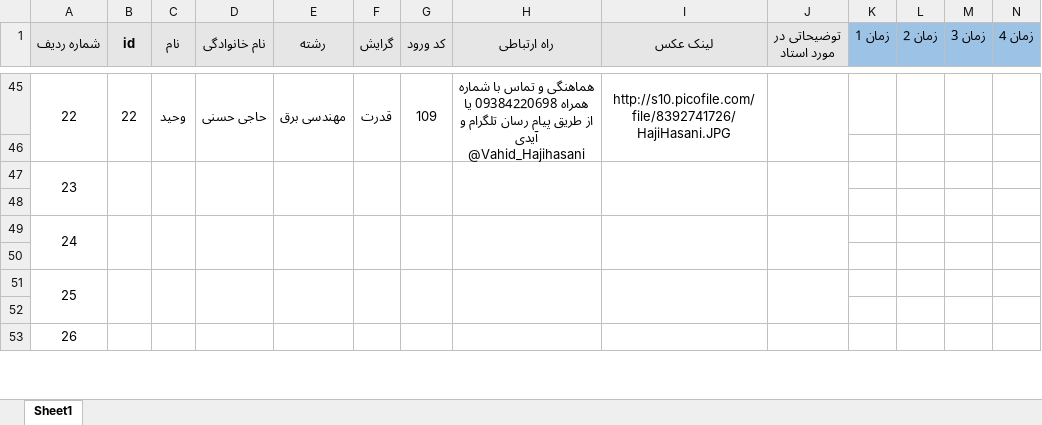
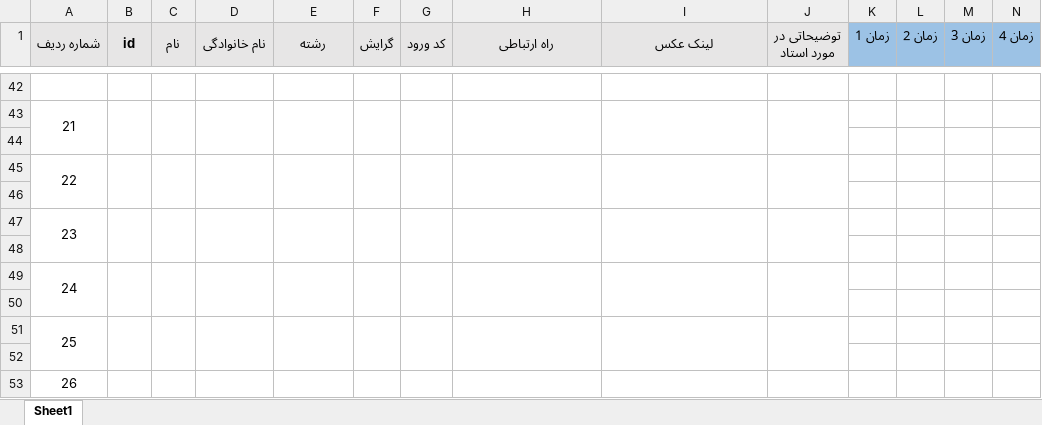
Before and after one commit to ali79taba/book_slot_telegram_bot, an Excel workbook: data/lastVersion.xlsx, sheet Sheet1, drawn as a sheet; only a part is shown, gaps mark what is left out; values as stored, in another font and other column widths than the file's, no borders; removed rows and columns are numbered as before the commit, all else as after; rows hold the shown columns only; the diff covers the shown part only; the diff names each change by its address in the sheet, - before the commit and + after, or states it on an @@ line.

```diff
--- a/data/lastVersion.xlsx (sheet Sheet1)
+++ b/data/lastVersion.xlsx (sheet Sheet1)
-row 42: 22 | 22 | وحید | حاجی حسنی | مهندسی برق | قدرت | 109 | هماهنگی و تماس با شماره همراه 09384220698 یا از طریق پیام رسان تلگرام و آیدی @Vahid_Hajihasani | http://s10.picofile.com/file/8392741726/HajiHasani.JPG
+row 42: (empty)
-A45:A46 merged
-B45:B46 merged
-C45:C46 merged
-D45:D46 merged
-E45:E46 merged
-F45:F46 merged
-G45:G46 merged
-H45:H46 merged
-I45:I46 merged
-J45:J46 merged
+row 43: 21
+row 44: (empty)
+row 45: 22
```
Also changed, not shown: 20 added rows and 23 removed rows elsewhere in this sheet, data/updatadeDataBase.xlsx, 2 other files.
